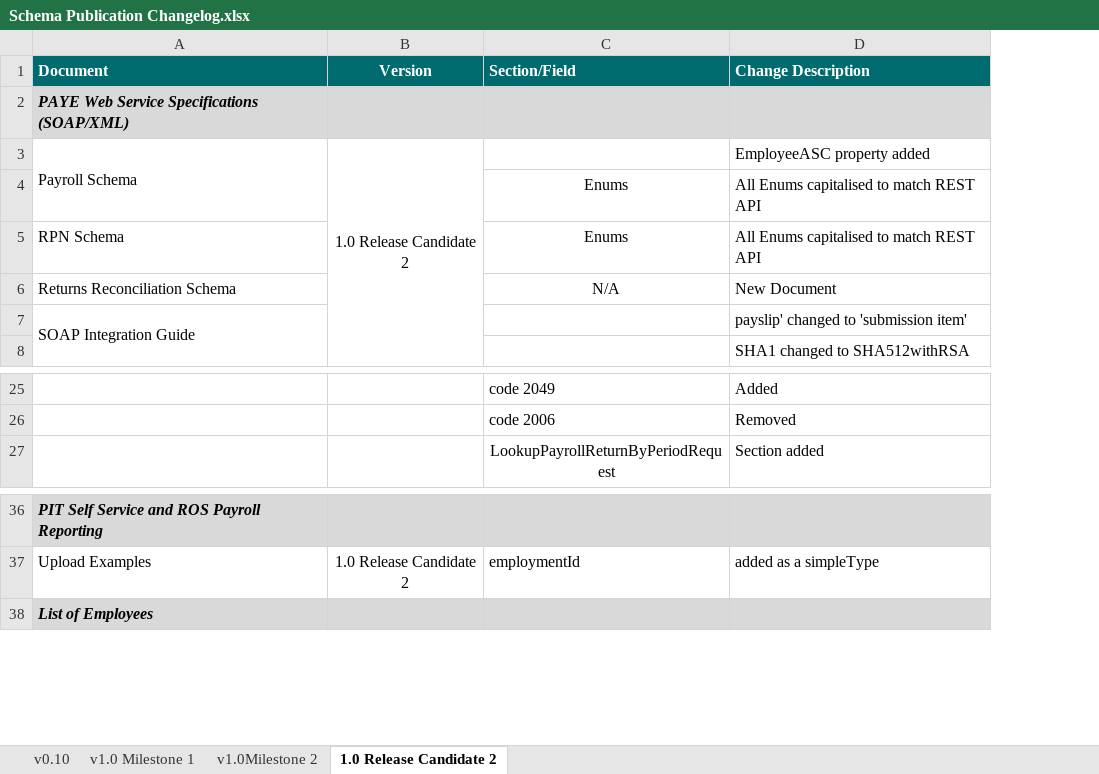
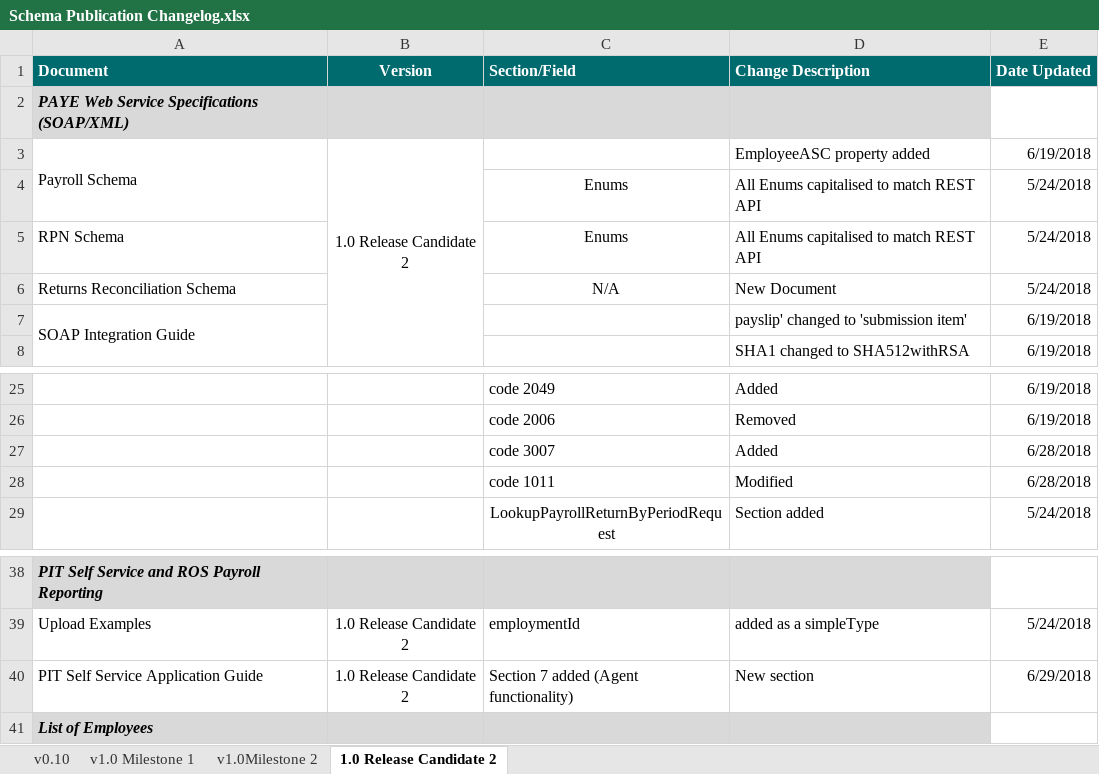
Before and after one commit to revenue-ie/paye-employers-documentation, an Excel workbook: Schema Publication Changelog.xlsx, sheet 1.0 Release Candidate 2, drawn as a sheet; only a part is shown, gaps mark what is left out; values as stored, in another font and other column widths than the file's, no borders; the diff names each change by its address in the sheet, - before the commit and + after, or states it on an @@ line.

Commit message:
"PIT Guide, change log, validation rule updates"

```diff
--- a/Schema Publication Changelog.xlsx (sheet 1.0 Release Candidate 2)
+++ b/Schema Publication Changelog.xlsx (sheet 1.0 Release Candidate 2)
+column E (Date Updated), rows 3-8: 6/19/2018 | 5/24/2018 | 5/24/2018 | 5/24/2018 | 6/19/2018 | 6/19/2018; rows 25-26: 6/19/2018 | 6/19/2018; row 29: 5/24/2018; row 39: 5/24/2018
+row 27:  |  | code 3007 | Added | 6/28/2018
+row 28:  |  | code 1011 | Modified | 6/28/2018
+row 40: PIT Self Service Application Guide | 1.0 Release Candidate 2 | Section 7 added (Agent functionality) | New section | 6/29/2018
```
Also changed, not shown: sheet v0.10, sheet v1.0Milestone 2, sheet v1.0 Milestone 1, data-items/Employer_Submission_RPN_Validation_Rules.xlsx, 14 other files.
